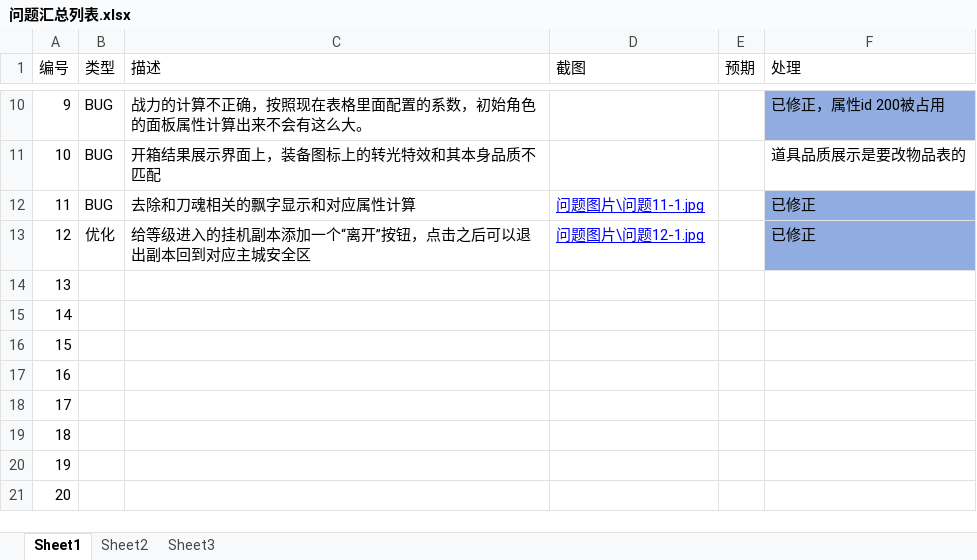
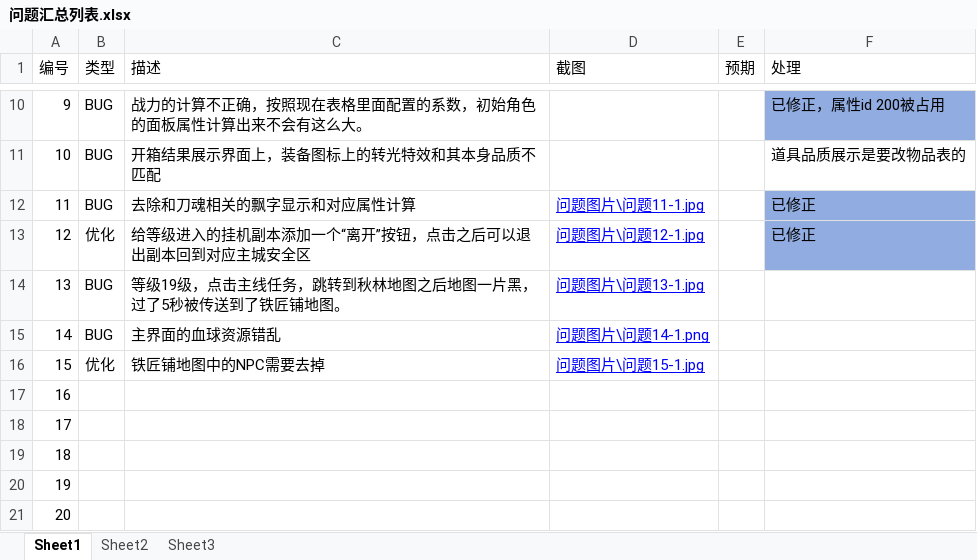
Before and after one commit to wowodeyoutiao/work996-game-shenwang, an Excel workbook: 策划文档/问题汇总列表.xlsx, sheet Sheet1, drawn as a sheet; only a part is shown, gaps mark what is left out; values as stored, in another font and other column widths than the file's, no borders; the diff names each change by its address in the sheet, - before the commit and + after, or states it on an @@ line.

```diff
--- a/策划文档/问题汇总列表.xlsx (sheet Sheet1)
+++ b/策划文档/问题汇总列表.xlsx (sheet Sheet1)
-B14:B15 (类型): (empty)
+B14:B15 (类型): BUG
-C14 (描述): (empty)
+C14 (描述): 等级19级，点击主线任务，跳转到秋林地图之后地图一片黑，过了5秒被传送到了铁匠铺地图。
-D14 (截图): (empty)
+D14 (截图): 问题图片\问题13-1.jpg
-C15 (描述): (empty)
+C15 (描述): 主界面的血球资源错乱
-D15 (截图): (empty)
+D15 (截图): 问题图片\问题14-1.png
-B16 (类型): (empty)
+B16 (类型): 优化
-C16 (描述): (empty)
+C16 (描述): 铁匠铺地图中的NPC需要去掉
-D16 (截图): (empty)
+D16 (截图): 问题图片\问题15-1.jpg
```
Also changed, not shown: 3 other files.
